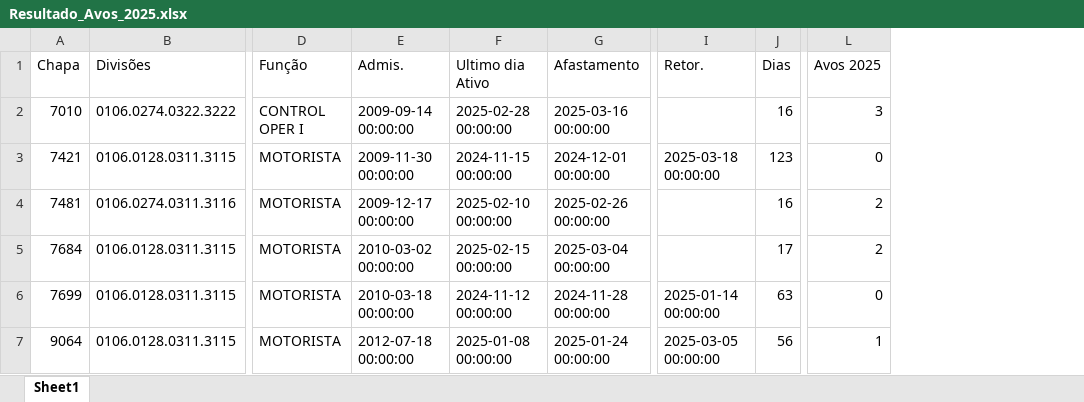
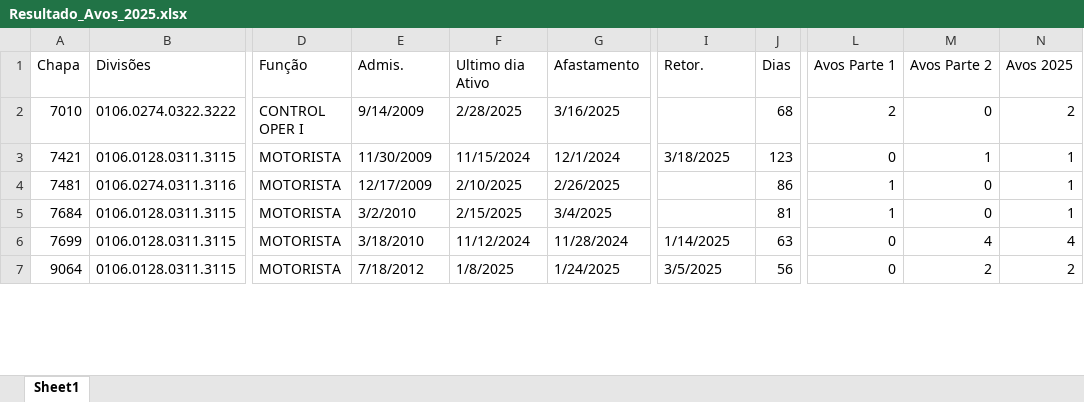
Before and after one commit to JvHaeckel/Python, an Excel workbook: PLR/Resultado_Avos_2025.xlsx, sheet Sheet1, drawn as a sheet; only a part is shown, gaps mark what is left out; values as stored, in another font and other column widths than the file's, no cell formats; addresses are those after the commit; the diff covers the shown part only; the diff names each change by its address in the sheet, - before the commit and + after, or states it on an @@ line.

```diff
--- a/PLR/Resultado_Avos_2025.xlsx (sheet Sheet1)
+++ b/PLR/Resultado_Avos_2025.xlsx (sheet Sheet1)
+column L (Avos Parte 1), rows 2-7: 2 | 0 | 1 | 1 | 0 | 0
+column M (Avos Parte 2), rows 2-7: 0 | 1 | 0 | 0 | 4 | 2
-E2 (Admis.): 2009-09-14 00:00:00
+E2 (Admis.): 9/14/2009
-F2 (Ultimo dia Ativo): 2025-02-28 00:00:00
+F2 (Ultimo dia Ativo): 2/28/2025
-G2 (Afastamento): 2025-03-16 00:00:00
+G2 (Afastamento): 3/16/2025
-J2 (Dias): 16
+J2 (Dias): 68
-N2 (Avos 2025): 3
+N2 (Avos 2025): 2
-E3 (Admis.): 2009-11-30 00:00:00
+E3 (Admis.): 11/30/2009
-F3 (Ultimo dia Ativo): 2024-11-15 00:00:00
+F3 (Ultimo dia Ativo): 11/15/2024
-G3 (Afastamento): 2024-12-01 00:00:00
+G3 (Afastamento): 12/1/2024
-I3 (Retor.): 2025-03-18 00:00:00
+I3 (Retor.): 3/18/2025
-N3 (Avos 2025): 0
+N3 (Avos 2025): 1
-E4 (Admis.): 2009-12-17 00:00:00
+E4 (Admis.): 12/17/2009
-F4 (Ultimo dia Ativo): 2025-02-10 00:00:00
+F4 (Ultimo dia Ativo): 2/10/2025
-G4 (Afastamento): 2025-02-26 00:00:00
+G4 (Afastamento): 2/26/2025
-J4 (Dias): 16
+J4 (Dias): 86
-N4:N5 (Avos 2025): 2
+N4:N5 (Avos 2025): 1
-E5 (Admis.): 2010-03-02 00:00:00
+E5 (Admis.): 3/2/2010
-F5 (Ultimo dia Ativo): 2025-02-15 00:00:00
+F5 (Ultimo dia Ativo): 2/15/2025
-G5 (Afastamento): 2025-03-04 00:00:00
+G5 (Afastamento): 3/4/2025
-J5 (Dias): 17
+J5 (Dias): 81
-E6 (Admis.): 2010-03-18 00:00:00
+E6 (Admis.): 3/18/2010
-F6 (Ultimo dia Ativo): 2024-11-12 00:00:00
+F6 (Ultimo dia Ativo): 11/12/2024
-G6 (Afastamento): 2024-11-28 00:00:00
+G6 (Afastamento): 11/28/2024
-I6 (Retor.): 2025-01-14 00:00:00
+I6 (Retor.): 1/14/2025
-N6 (Avos 2025): 0
+N6 (Avos 2025): 4
-E7 (Admis.): 2012-07-18 00:00:00
+E7 (Admis.): 7/18/2012
-F7 (Ultimo dia Ativo): 2025-01-08 00:00:00
+F7 (Ultimo dia Ativo): 1/8/2025
-G7 (Afastamento): 2025-01-24 00:00:00
+G7 (Afastamento): 1/24/2025
-I7 (Retor.): 2025-03-05 00:00:00
+I7 (Retor.): 3/5/2025
-N7 (Avos 2025): 1
+N7 (Avos 2025): 2
```
Also changed, not shown: 276 edited cells elsewhere in this sheet, cell formats, PLR/Resultado_Avos_2025 Editada.xlsx, 3 other files.
